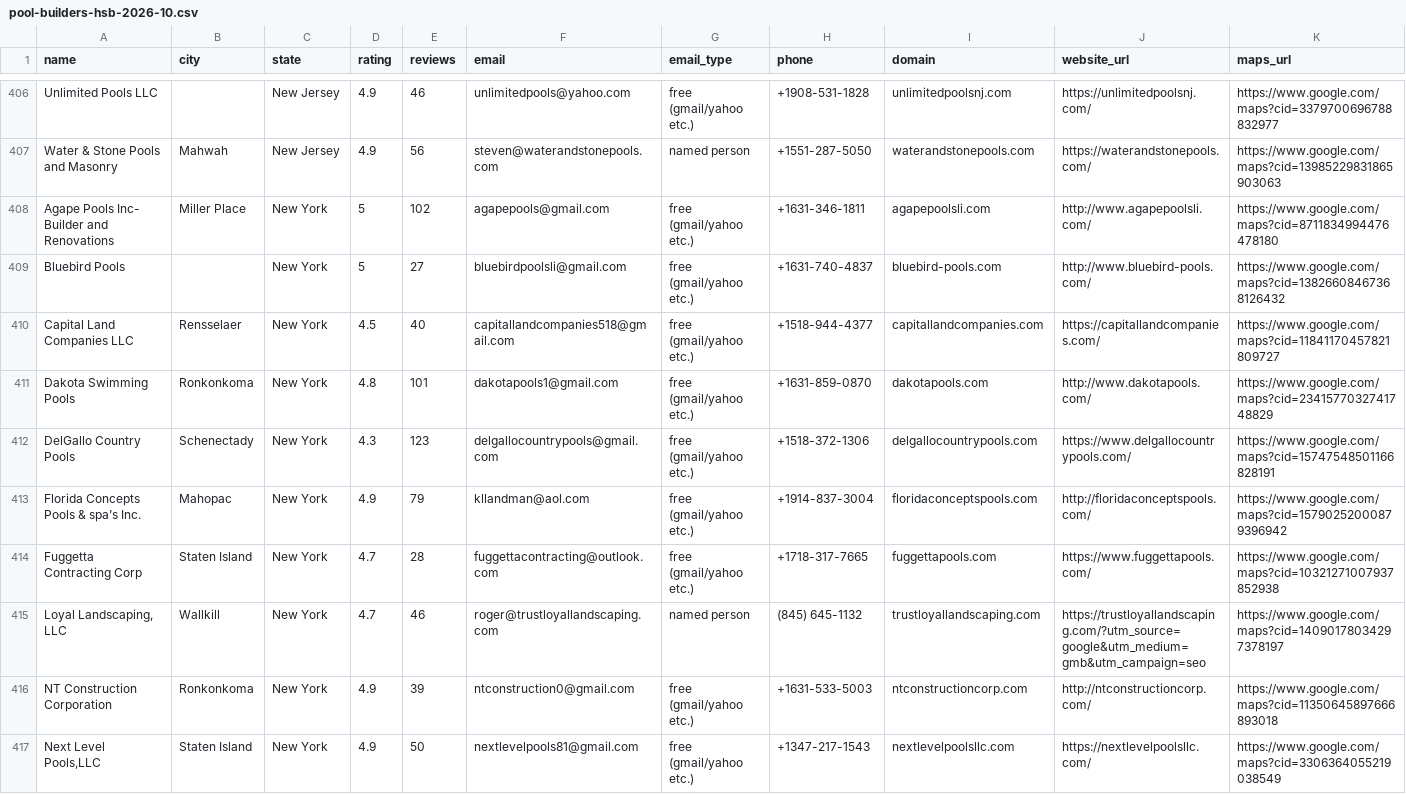
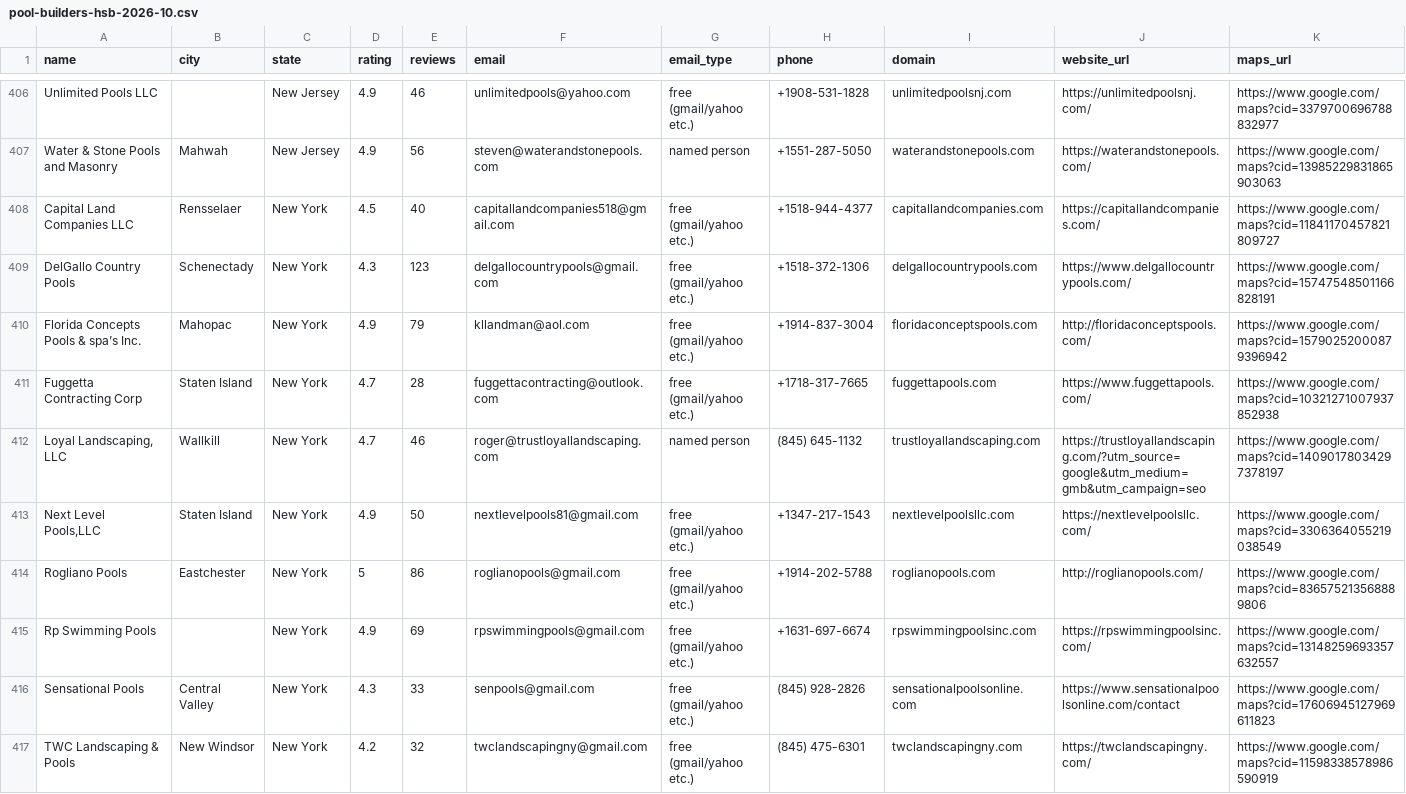
Before and after one commit to primedigitalseo/work-repo, a CSV file: leads/pool-builders-hsb-2026-10.csv, drawn as a sheet; only a part is shown, gaps mark what is left out; the shorter side is filled out with more unchanged rows; rows hold the shown columns only; the diff covers the shown part only; the diff names each change by its address in the sheet, - before the commit and + after, or states it on an @@ line.

```diff
--- a/leads/pool-builders-hsb-2026-10.csv
+++ b/leads/pool-builders-hsb-2026-10.csv
-row 408: Agape Pools Inc- Builder and Renovations | Miller Place | New York | 5 | 102 | agapepools@gmail.com | free (gmail/yahoo etc.) | +1631-346-1811 | agapepoolsli.com | http://www.agapepoolsli.com/ | https://www.google.com/maps?cid=8711834994476478180
-row 409: Bluebird Pools |  | New York | 5 | 27 | bluebirdpoolsli@gmail.com | free (gmail/yahoo etc.) | +1631-740-4837 | bluebird-pools.com | http://www.bluebird-pools.com/ | https://www.google.com/maps?cid=13826608467368126432
-row 411: Dakota Swimming Pools | Ronkonkoma | New York | 4.8 | 101 | dakotapools1@gmail.com | free (gmail/yahoo etc.) | +1631-859-0870 | dakotapools.com | http://www.dakotapools.com/ | https://www.google.com/maps?cid=2341577032741748829
-row 416: NT Construction Corporation | Ronkonkoma | New York | 4.9 | 39 | ntconstruction0@gmail.com | free (gmail/yahoo etc.) | +1631-533-5003 | ntconstructioncorp.com | http://ntconstructioncorp.com/ | https://www.google.com/maps?cid=11350645897666893018
```
Also changed, not shown: 4 removed rows elsewhere in this file.
